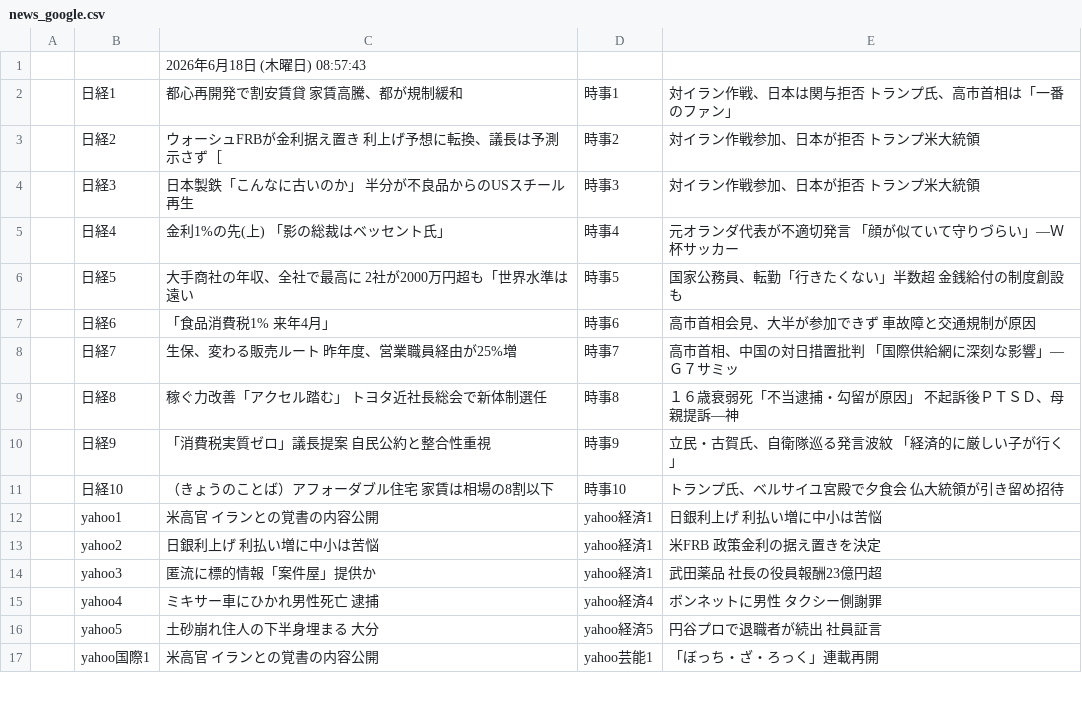
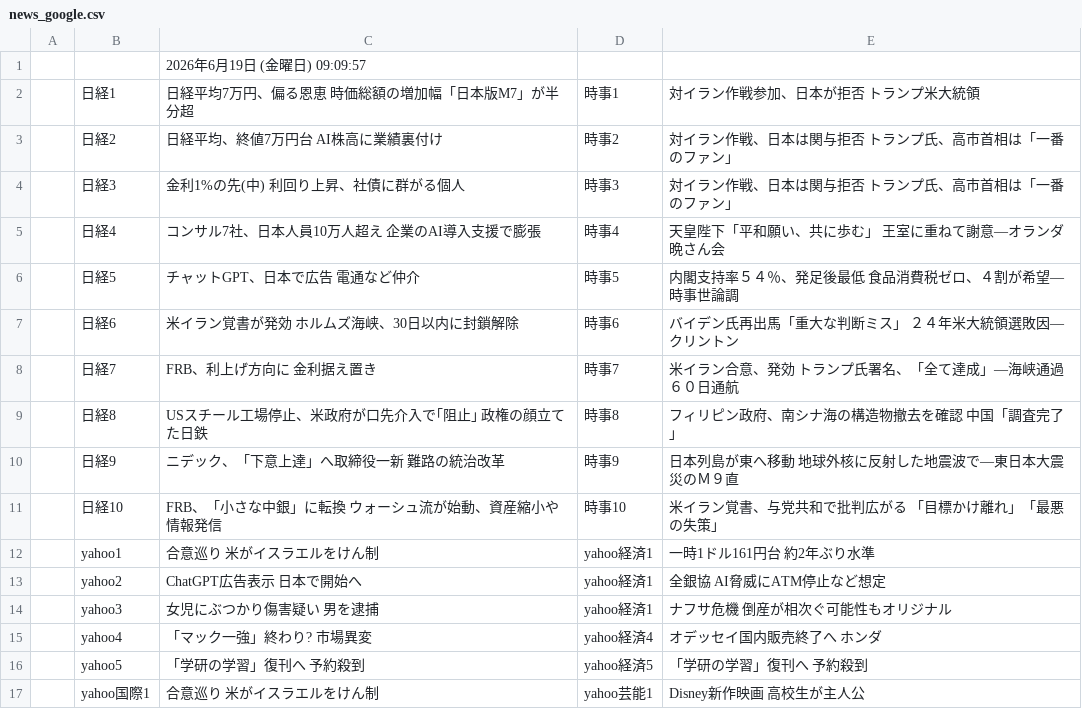
Before and after one commit to keroppa88/news, a CSV file: news_google.csv, drawn as a sheet; only a part is shown; the diff covers the shown part only.

```diff
--- a/news_google.csv
+++ b/news_google.csv
@@ -1,17 +1,17 @@
-,,2026年6月18日 (木曜日) 08:57:43,,
-,日経1,都心再開発で割安賃貸 家賃高騰、都が規制緩和,時事1,対イラン作戦、日本は関与拒否 トランプ氏、高市首相は「一番のファン」
-,日経2,ウォーシュFRBが金利据え置き 利上げ予想に転換、議長は予測示さず［,時事2,対イラン作戦参加、日本が拒否 トランプ米大統領
-,日経3,日本製鉄「こんなに古いのか」 半分が不良品からのUSスチール再生,時事3,対イラン作戦参加、日本が拒否 トランプ米大統領
-,日経4,金利1%の先(上) 「影の総裁はベッセント氏」,時事4,元オランダ代表が不適切発言 「顔が似ていて守りづらい」―Ｗ杯サッカー
-,日経5,大手商社の年収、全社で最高に 2社が2000万円超も「世界水準は遠い,時事5,国家公務員、転勤「行きたくない」半数超 金銭給付の制度創設も
-,日経6,「食品消費税1% 来年4月」,時事6,高市首相会見、大半が参加できず 車故障と交通規制が原因
-,日経7,生保、変わる販売ルート 昨年度、営業職員経由が25%増,時事7,高市首相、中国の対日措置批判 「国際供給網に深刻な影響」―Ｇ７サミッ
-,日経8,稼ぐ力改善「アクセル踏む」 トヨタ近社長総会で新体制選任,時事8,１６歳衰弱死「不当逮捕・勾留が原因」 不起訴後ＰＴＳＤ、母親提訴―神
-,日経9,「消費税実質ゼロ」議長提案 自民公約と整合性重視,時事9,立民・古賀氏、自衛隊巡る発言波紋 「経済的に厳しい子が行く」
-,日経10,（きょうのことば）アフォーダブル住宅 家賃は相場の8割以下,時事10,トランプ氏、ベルサイユ宮殿で夕食会 仏大統領が引き留め招待
-,yahoo1,米高官 イランとの覚書の内容公開,yahoo経済1,日銀利上げ 利払い増に中小は苦悩
-,yahoo2,日銀利上げ 利払い増に中小は苦悩,yahoo経済1,米FRB 政策金利の据え置きを決定
-,yahoo3,匿流に標的情報「案件屋」提供か,yahoo経済1,武田薬品 社長の役員報酬23億円超
-,yahoo4,ミキサー車にひかれ男性死亡 逮捕,yahoo経済4,ボンネットに男性 タクシー側謝罪
-,yahoo5,土砂崩れ住人の下半身埋まる 大分,yahoo経済5,円谷プロで退職者が続出 社員証言
-,yahoo国際1,米高官 イランとの覚書の内容公開,yahoo芸能1,「ぼっち・ざ・ろっく」連載再開
+,,2026年6月19日 (金曜日) 09:09:57,,
+,日経1,日経平均7万円、偏る恩恵 時価総額の増加幅「日本版M7」が半分超,時事1,対イラン作戦参加、日本が拒否 トランプ米大統領
+,日経2,日経平均、終値7万円台 AI株高に業績裏付け,時事2,対イラン作戦、日本は関与拒否 トランプ氏、高市首相は「一番のファン」
+,日経3,金利1%の先(中) 利回り上昇、社債に群がる個人,時事3,対イラン作戦、日本は関与拒否 トランプ氏、高市首相は「一番のファン」
+,日経4,コンサル7社、日本人員10万人超え 企業のAI導入支援で膨張,時事4,天皇陛下「平和願い、共に歩む」 王室に重ねて謝意―オランダ晩さん会
+,日経5,チャットGPT、日本で広告 電通など仲介,時事5,内閣支持率５４％、発足後最低 食品消費税ゼロ、４割が希望―時事世論調
+,日経6,米イラン覚書が発効 ホルムズ海峡、30日以内に封鎖解除,時事6,バイデン氏再出馬「重大な判断ミス」 ２４年米大統領選敗因―クリントン
+,日経7,FRB、利上げ方向に 金利据え置き,時事7,米イラン合意、発効 トランプ氏署名、「全て達成」―海峡通過６０日通航
+,日経8,USスチール工場停止、米政府が口先介入で｢阻止｣ 政権の顔立てた日鉄,時事8,フィリピン政府、南シナ海の構造物撤去を確認 中国「調査完了」
+,日経9,ニデック、「下意上達」へ取締役一新 難路の統治改革,時事9,日本列島が東へ移動 地球外核に反射した地震波で―東日本大震災のＭ９直
+,日経10,FRB、「小さな中銀」に転換 ウォーシュ流が始動、資産縮小や情報発信,時事10,米イラン覚書、与党共和で批判広がる 「目標かけ離れ」「最悪の失策」
+,yahoo1,合意巡り 米がイスラエルをけん制,yahoo経済1,一時1ドル161円台 約2年ぶり水準
+,yahoo2,ChatGPT広告表示 日本で開始へ,yahoo経済1,全銀協 AI脅威にATM停止など想定
+,yahoo3,女児にぶつかり傷害疑い 男を逮捕,yahoo経済1,ナフサ危機 倒産が相次ぐ可能性もオリジナル
+,yahoo4,「マック一強」終わり? 市場異変,yahoo経済4,オデッセイ国内販売終了へ ホンダ
+,yahoo5,「学研の学習」復刊へ 予約殺到,yahoo経済5,「学研の学習」復刊へ 予約殺到
+,yahoo国際1,合意巡り 米がイスラエルをけん制,yahoo芸能1,Disney新作映画 高校生が主人公
```
Also changed, not shown: 5 added rows, 5 removed rows and 13 edited cells elsewhere in this file, news_2ch.csv, news_ai.csv, 11 other files.
